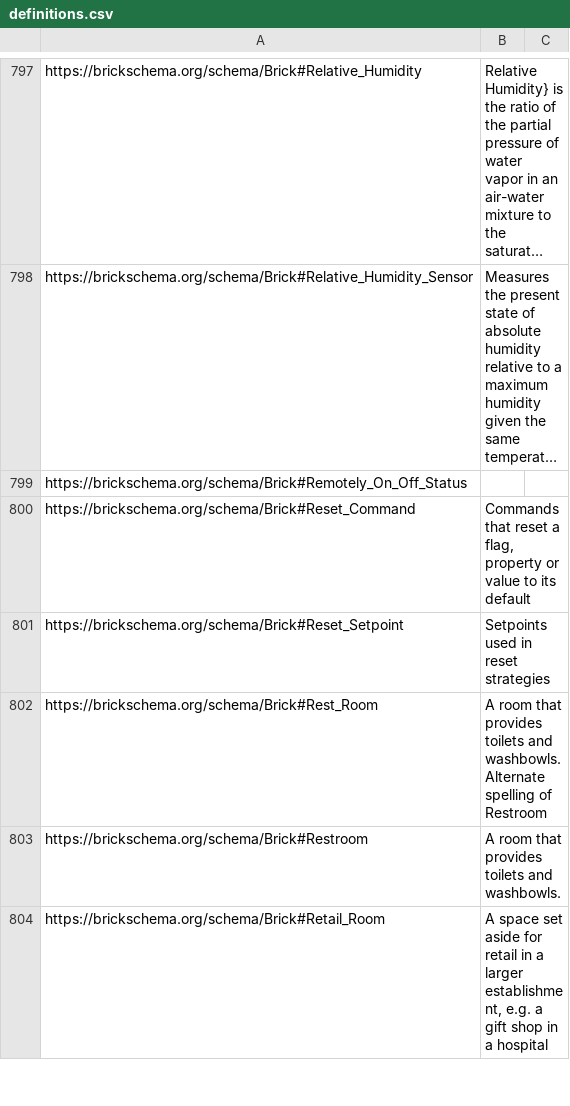
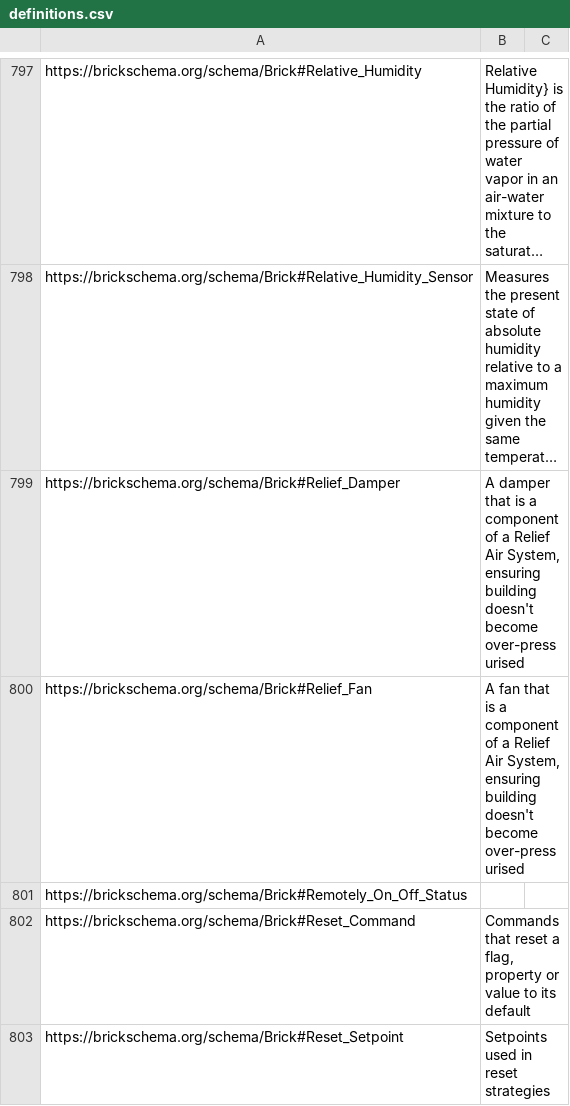
Before and after one commit to BrickSchema/Brick, a CSV file: bricksrc/definitions.csv, drawn as a sheet; only a part is shown, gaps mark what is left out; the shorter side is filled out with more unchanged rows; long unchanged cells end in …; the diff names each change by its address in the sheet, - before the commit and + after, or states it on an @@ line.

Commit message:
Added brick:Relief_Damper, brick:Relief_Fan and tag:Relief

```diff
--- a/bricksrc/definitions.csv
+++ b/bricksrc/definitions.csv
+row 799: https://brickschema.org/schema/Brick#Relief_Damper | A damper that is a component of a Relief Air System, ensuring building doesn't become over-pressurised
+row 800: https://brickschema.org/schema/Brick#Relief_Fan | A fan that is a component of a Relief Air System, ensuring building doesn't become over-pressurised
```
Also changed, not shown: 1 other file.
